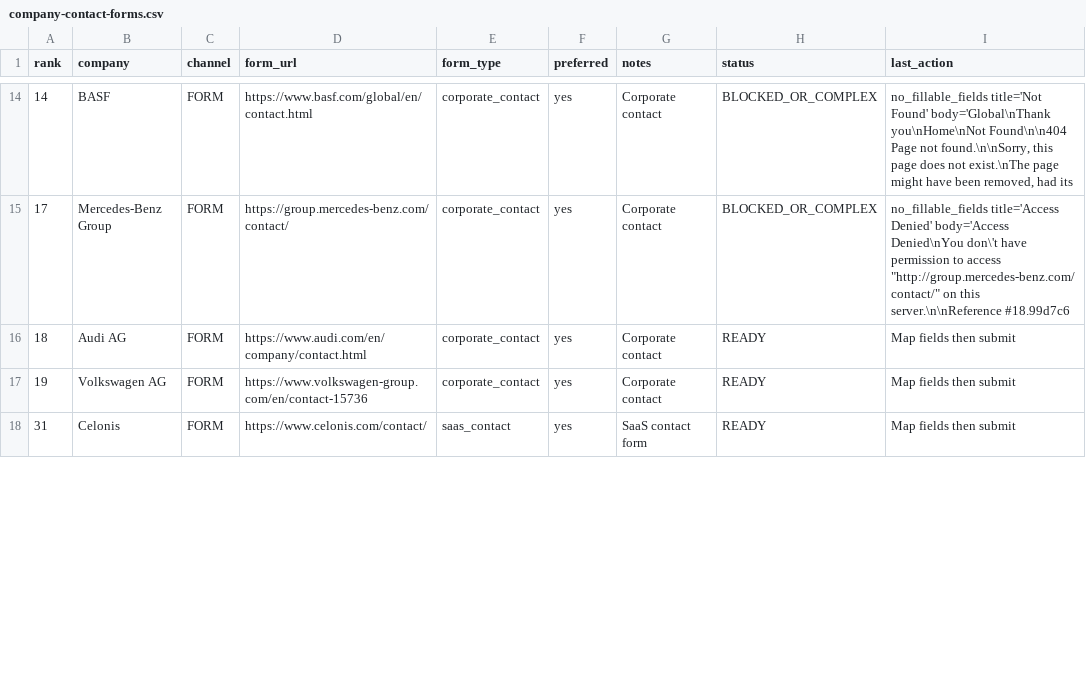
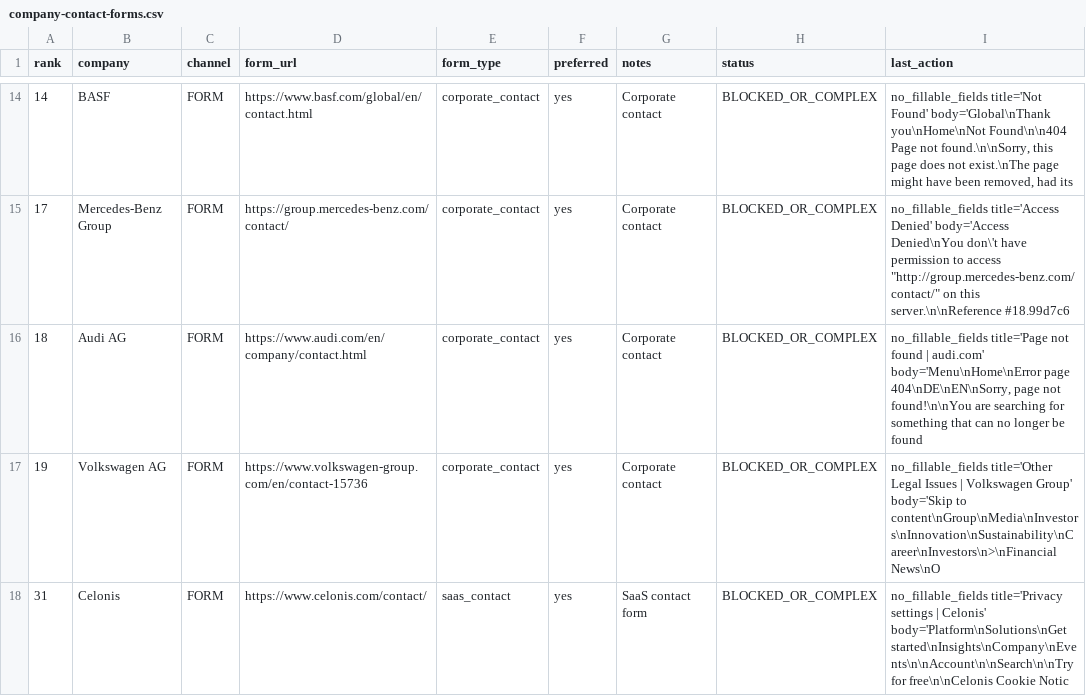
Before and after one commit to aebada/AI-Pass, a CSV file: docs/sales/company-contact-forms.csv, drawn as a sheet; only a part is shown, gaps mark what is left out; the diff covers the shown part only.

```diff
--- a/docs/sales/company-contact-forms.csv
+++ b/docs/sales/company-contact-forms.csv
@@ -15,4 +15,4 @@ rank,company,channel,form_url,form_type,preferred,notes,status,last_action
 17,Mercedes-Benz Group,FORM,https://group.mercedes-benz.com/contact/,corporate_contact,yes,Corporate contact,BLOCKED_OR_COMPLEX,"no_fillable_fields title='Access Denied' body='Access Denied\nYou don\'t have permission to access ""http://group.mercedes-benz.com/contact/"" on this server.\n\nReference #18.99d7c6"
-18,Audi AG,FORM,https://www.audi.com/en/company/contact.html,corporate_contact,yes,Corporate contact,READY,Map fields then submit
-19,Volkswagen AG,FORM,https://www.volkswagen-group.com/en/contact-15736,corporate_contact,yes,Corporate contact,READY,Map fields then submit
-31,Celonis,FORM,https://www.celonis.com/contact/,saas_contact,yes,SaaS contact form,READY,Map fields then submit
+18,Audi AG,FORM,https://www.audi.com/en/company/contact.html,corporate_contact,yes,Corporate contact,BLOCKED_OR_COMPLEX,"no_fillable_fields title='Page not found | audi.com' body='Menu\nHome\nError page 404\nDE\nEN\nSorry, page not found!\n\nYou are searching for something that can no longer be found"
+19,Volkswagen AG,FORM,https://www.volkswagen-group.com/en/contact-15736,corporate_contact,yes,Corporate contact,BLOCKED_OR_COMPLEX,no_fillable_fields title='Other Legal Issues | Volkswagen Group' body='Skip to content\nGroup\nMedia\nInvestors\nInnovation\nSustainability\nCareer\nInvestors\n>\nFinancial News\nO
+31,Celonis,FORM,https://www.celonis.com/contact/,saas_contact,yes,SaaS contact form,BLOCKED_OR_COMPLEX,no_fillable_fields title='Privacy settings | Celonis' body='Platform\nSolutions\nGet started\nInsights\nCompany\nEvents\n\nAccount\n\nSearch\n\nTry for free\n\nCelonis Cookie Notic
```
Also changed, not shown: 8 edited cells elsewhere in this file, docs/sales/daily-100-prospects.csv, 3 other files.
